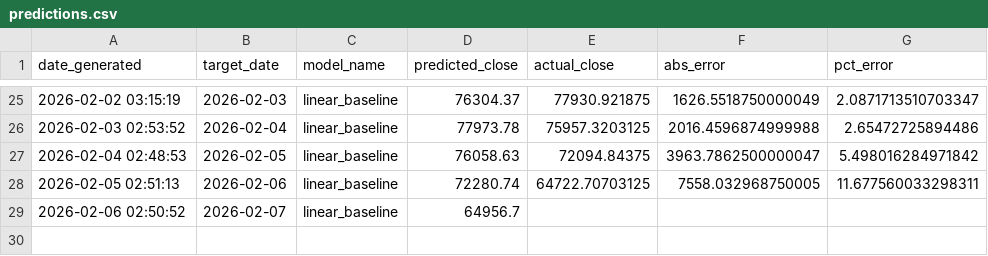
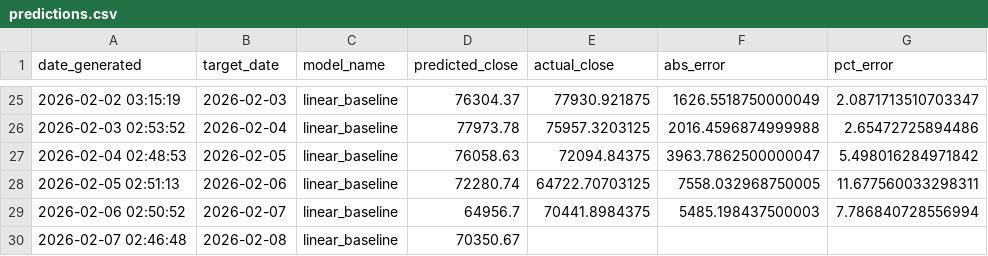
Before and after one commit to lleonee/btctomorrow, a CSV file: data/predictions.csv, drawn as a sheet; only a part is shown, gaps mark what is left out.

```diff
--- a/data/predictions.csv
+++ b/data/predictions.csv
@@ -28,2 +28,3 @@ date_generated,target_date,model_name,predicted_close,actual_close,abs_error,pct
 2026-02-05 02:51:13,2026-02-06,linear_baseline,72280.74,64722.70703125,7558.032968750005,11.677560033298311
-2026-02-06 02:50:52,2026-02-07,linear_baseline,64956.7,,,
+2026-02-06 02:50:52,2026-02-07,linear_baseline,64956.7,70441.8984375,5485.198437500003,7.786840728556994
+2026-02-07 02:46:48,2026-02-08,linear_baseline,70350.67,,,
```
Also changed, not shown: data/btc_prices.csv.
